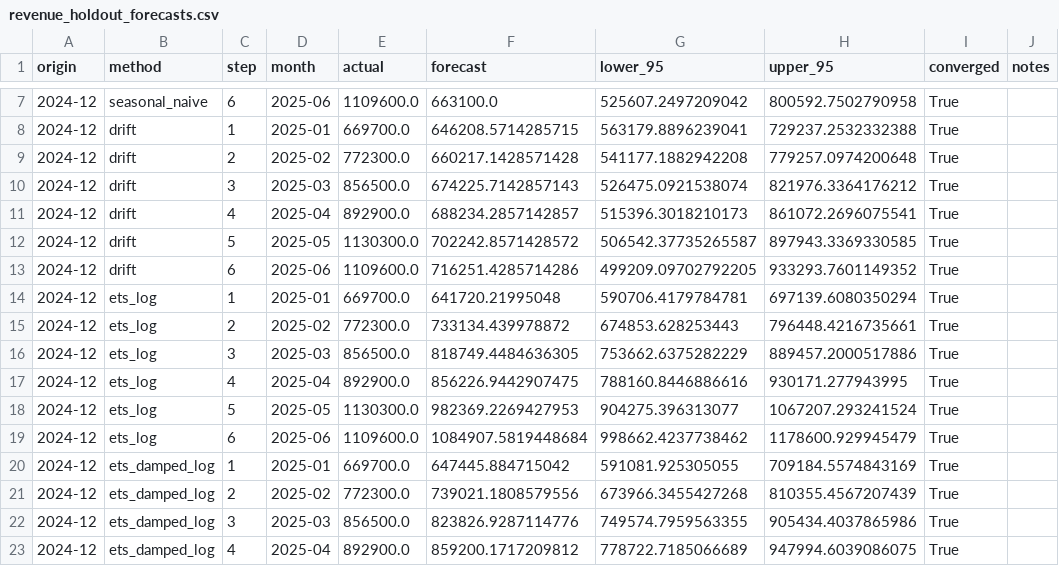
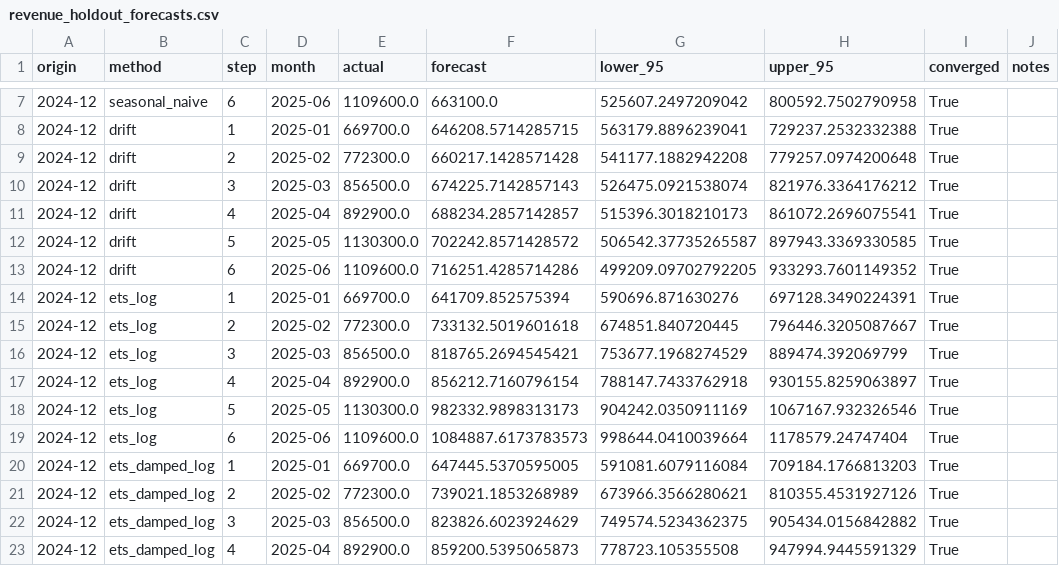
Before and after one commit to cperrone96/medical-sales-churn-forecasting, a CSV file: metrics/revenue_holdout_forecasts.csv, drawn as a sheet; only a part is shown, gaps mark what is left out; the diff covers the shown part only.

Commit message:
Principled forecast selection and retention-value analysis
Revenue: selection is the lowest mean rolling-origin backtest MAPE among
converged candidates, with an equal-weight log-scale ensemble (members fixed
in advance) as a candidate. Per-origin errors, spread and paired comparisons
are saved; the holdout is scored once. README explains why the holdout's
reordering of overlapping models doesn't overturn the selection, and the
revenue figure adds a backtest-spread vs holdout panel.

Churn: retention value of the model's top-k list at five capacities under
stated save-rate and outreach-cost assumptions, with bootstrap intervals,
a random-list comparison and a sensitivity grid.

README gains a recommendation section and updated limitations; notebook
re-executed.

```diff
--- a/metrics/revenue_holdout_forecasts.csv
+++ b/metrics/revenue_holdout_forecasts.csv
@@ -13,11 +13,11 @@ origin,method,step,month,actual,forecast,lower_95,upper_95,converged,notes
 2024-12,drift,6,2025-06,1109600.0,716251.4285714286,499209.09702792205,933293.7601149352,True,
-2024-12,ets_log,1,2025-01,669700.0,641720.21995048,590706.4179784781,697139.6080350294,True,
-2024-12,ets_log,2,2025-02,772300.0,733134.439978872,674853.628253443,796448.4216735661,True,
-2024-12,ets_log,3,2025-03,856500.0,818749.4484636305,753662.6375282229,889457.2000517886,True,
-2024-12,ets_log,4,2025-04,892900.0,856226.9442907475,788160.8446886616,930171.277943995,True,
-2024-12,ets_log,5,2025-05,1130300.0,982369.2269427953,904275.396313077,1067207.293241524,True,
-2024-12,ets_log,6,2025-06,1109600.0,1084907.5819448684,998662.4237738462,1178600.929945479,True,
-2024-12,ets_damped_log,1,2025-01,669700.0,647445.884715042,591081.925305055,709184.5574843169,True,
-2024-12,ets_damped_log,2,2025-02,772300.0,739021.1808579556,673966.3455427268,810355.4567207439,True,
-2024-12,ets_damped_log,3,2025-03,856500.0,823826.9287114776,749574.7959563355,905434.4037865986,True,
-2024-12,ets_damped_log,4,2025-04,892900.0,859200.1717209812,778722.7185066689,947994.6039086075,True,
+2024-12,ets_log,1,2025-01,669700.0,641709.852575394,590696.871630276,697128.3490224391,True,
+2024-12,ets_log,2,2025-02,772300.0,733132.5019601618,674851.840720445,796446.3205087667,True,
+2024-12,ets_log,3,2025-03,856500.0,818765.2694545421,753677.1968274529,889474.392069799,True,
+2024-12,ets_log,4,2025-04,892900.0,856212.7160796154,788147.7433762918,930155.8259063897,True,
+2024-12,ets_log,5,2025-05,1130300.0,982332.9898313173,904242.0350911169,1067167.932326546,True,
+2024-12,ets_log,6,2025-06,1109600.0,1084887.6173783573,998644.0410039664,1178579.24747404,True,
+2024-12,ets_damped_log,1,2025-01,669700.0,647445.5370595005,591081.6079116084,709184.1766813203,True,
+2024-12,ets_damped_log,2,2025-02,772300.0,739021.1853268989,673966.3566280621,810355.4531927126,True,
+2024-12,ets_damped_log,3,2025-03,856500.0,823826.6023924629,749574.5234362375,905434.0156842882,True,
+2024-12,ets_damped_log,4,2025-04,892900.0,859200.5395065873,778723.105355508,947994.9445591329,True,
```
Also changed, not shown: 6 added rows and 41 edited cells elsewhere in this file, metrics/churn_calibration.csv, metrics/churn_logistic_coefficients.csv, 15 other files.
